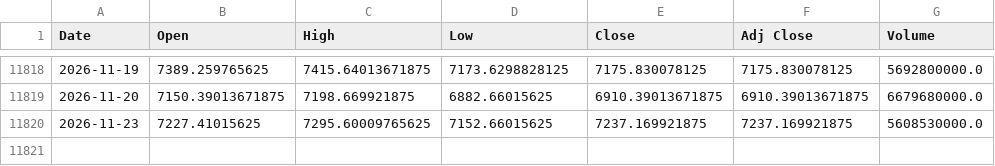
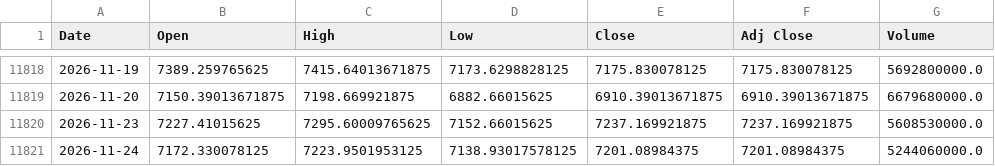
Before and after one commit to iZorget-coder/molina, a CSV file: SP500_1d_data.csv, drawn as a sheet; only a part is shown, gaps mark what is left out; the diff names each change by its address in the sheet, - before the commit and + after, or states it on an @@ line.

```diff
--- a/SP500_1d_data.csv
+++ b/SP500_1d_data.csv
+row 11821: 2026-11-24 | 7172.330078125 | 7223.9501953125 | 7138.93017578125 | 7201.08984375 | 7201.08984375 | 5244060000.0
```
Also changed, not shown: DOW_1d_data.csv, NASDAQ_1d_data.csv, 2 other files.
